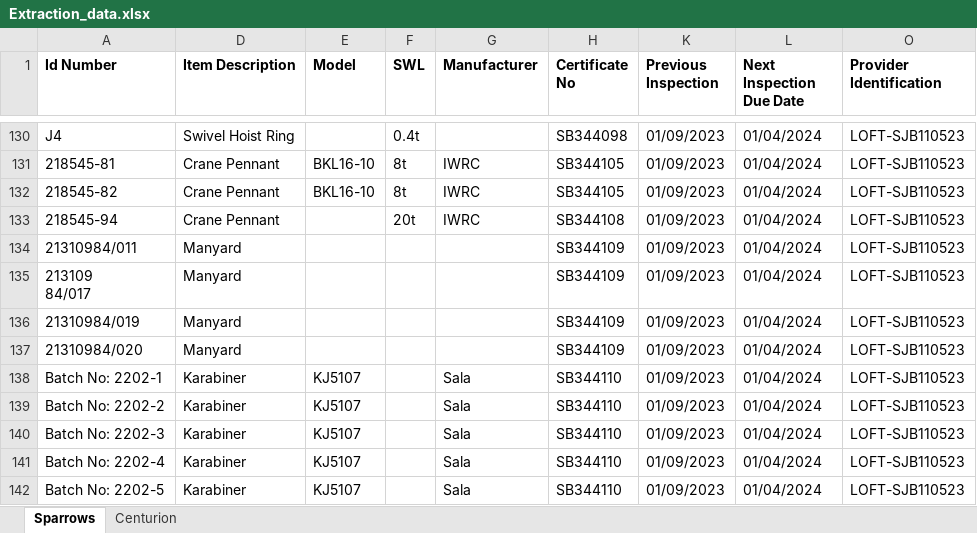
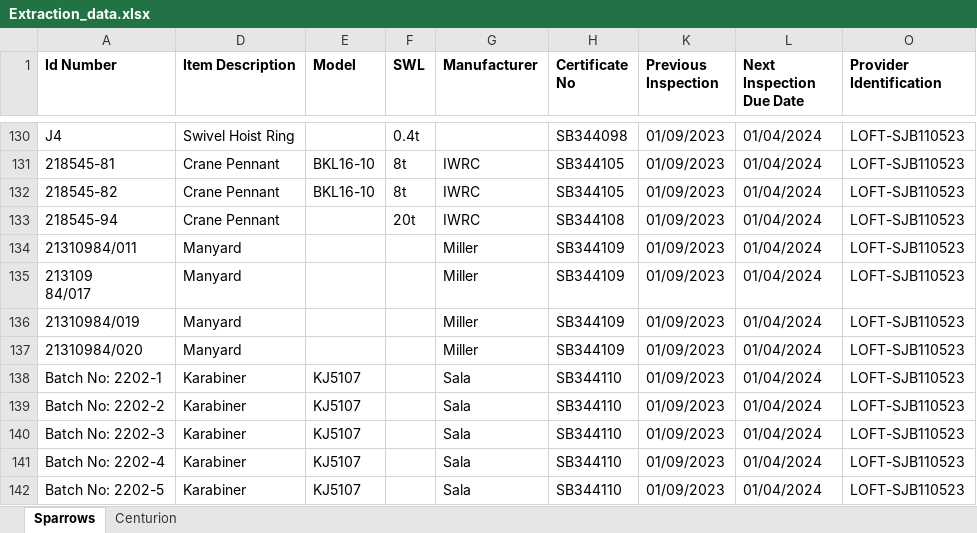
Before and after one commit to t09Simi/pdf_text_extraction, an Excel workbook: database/Extraction_data.xlsx, sheet Sparrows, drawn as a sheet; only a part is shown, gaps mark what is left out; values as stored, in another font and other column widths than the file's, no borders; the diff names each change by its address in the sheet, - before the commit and + after, or states it on an @@ line.

```diff
--- a/database/Extraction_data.xlsx (sheet Sparrows)
+++ b/database/Extraction_data.xlsx (sheet Sparrows)
-G134:G137 (Manufacturer): (empty)
+G134:G137 (Manufacturer): Miller
```
Also changed, not shown: sheet Centurion, 2 other files.
